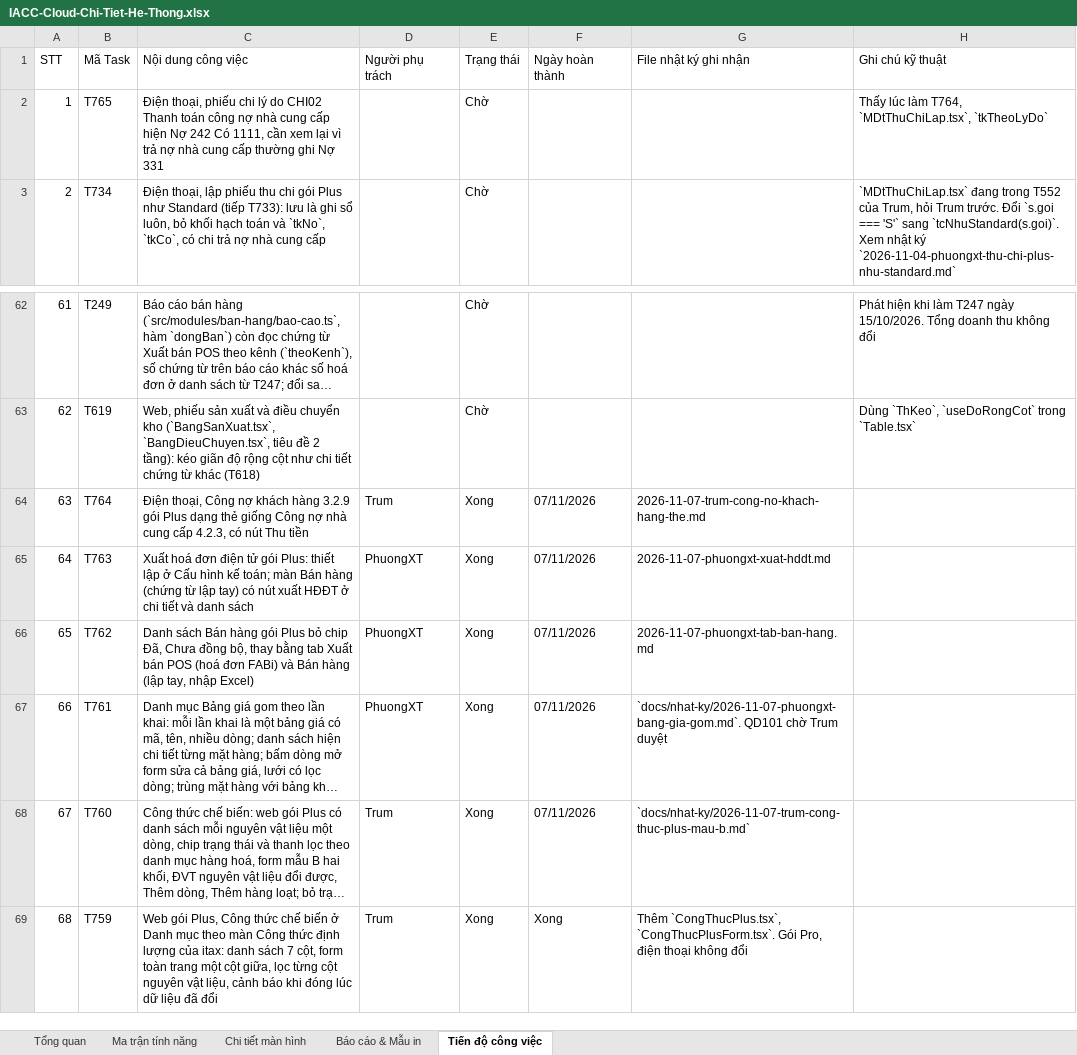
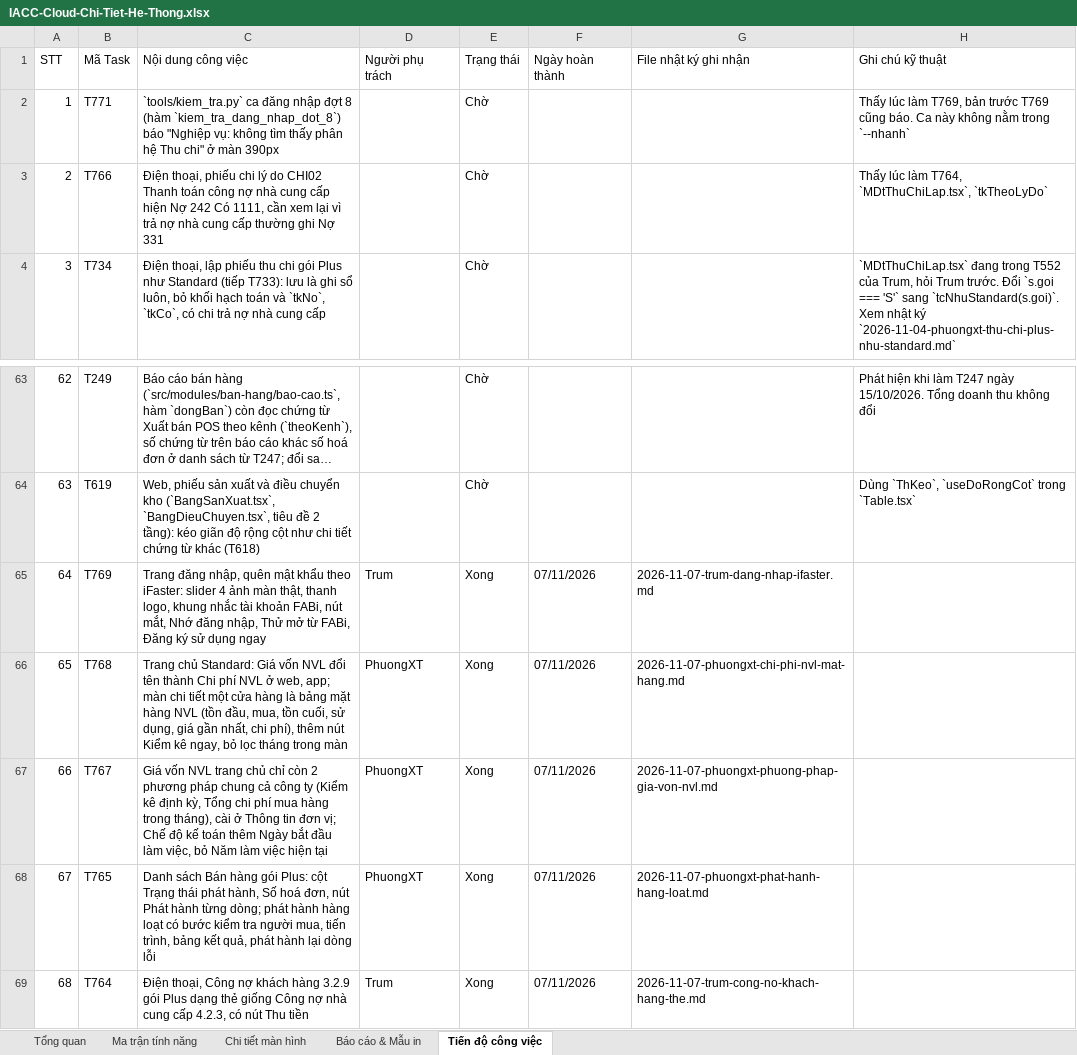
Before and after one commit to trungkhanhduong93/iaccdemo, an Excel workbook: docs/IACC-Cloud-Chi-Tiet-He-Thong.xlsx, sheet Tiến độ công việc, drawn as a sheet; only a part is shown, gaps mark what is left out; the shorter side is filled out with more unchanged rows; long unchanged cells end in …; values as stored, in another font and other column widths than the file's, no cell formats; addresses are those after the commit; the diff names each change by its address in the sheet, - before the commit and + after, or states it on an @@ line.

```diff
--- a/docs/IACC-Cloud-Chi-Tiet-He-Thong.xlsx (sheet Tiến độ công việc)
+++ b/docs/IACC-Cloud-Chi-Tiet-He-Thong.xlsx (sheet Tiến độ công việc)
+row 2: 1 | T771 | `tools/kiem_tra.py` ca đăng nhập đợt 8 (hàm `kiem_tra_dang_nhap_dot_8`) báo "Nghiệp vụ: không tìm thấy phân hệ Thu chi" ở màn 390px |  | Chờ |  |  | Thấy lúc làm T769, bản trước T769 cũng báo. Ca này không nằm trong `--nhanh`
@@ column A (STT) renumbered from row 3 down @@
-B3 (Mã Task): T765
+B3 (Mã Task): T766
+row 65: 64 | T769 | Trang đăng nhập, quên mật khẩu theo iFaster: slider 4 ảnh màn thật, thanh logo, khung nhắc tài khoản FABi, nút mắt, Nhớ đăng nhập, Thử mở từ FABi, Đăng ký sử dụng ngay | Trum | Xong | 07/11/2026 | 2026-11-07-trum-dang-nhap-ifaster.md
+row 66: 65 | T768 | Trang chủ Standard: Giá vốn NVL đổi tên thành Chi phí NVL ở web, app; màn chi tiết một cửa hàng là bảng mặt hàng NVL (tồn đầu, mua, tồn cuối, sử dụng, giá gần nhất, chi phí), thêm nút Kiểm kê ngay, bỏ lọc tháng trong màn | PhuongXT | Xong | 07/11/2026 | 2026-11-07-phuongxt-chi-phi-nvl-mat-hang.md
+row 67: 66 | T767 | Giá vốn NVL trang chủ chỉ còn 2 phương pháp chung cả công ty (Kiểm kê định kỳ, Tổng chi phí mua hàng trong tháng), cài ở Thông tin đơn vị; Chế độ kế toán thêm Ngày bắt đầu làm việc, bỏ Năm làm việc hiện tại | PhuongXT | Xong | 07/11/2026 | 2026-11-07-phuongxt-phuong-phap-gia-von-nvl.md
+row 68: 67 | T765 | Danh sách Bán hàng gói Plus: cột Trạng thái phát hành, Số hoá đơn, nút Phát hành từng dòng; phát hành hàng loạt có bước kiểm tra người mua, tiến trình, bảng kết quả, phát hành lại dòng lỗi | PhuongXT | Xong | 07/11/2026 | 2026-11-07-phuongxt-phat-hanh-hang-loat.md
```
Also changed, not shown: sheet Tổng quan, cell formats, 11 other files.
